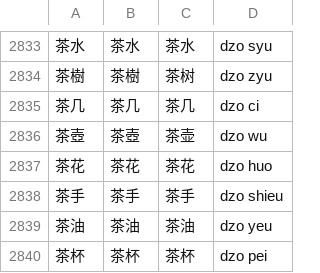
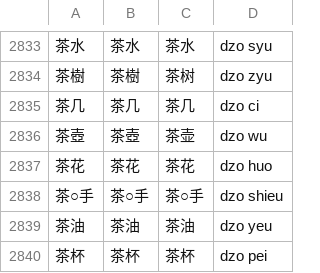
Before and after one commit to ionkaon/data, a TSV file: 《寧波方言詞典》詞條.tsv, drawn as a sheet; only a part is shown, gaps mark what is left out.

Commit message:
fix(寧波方言詞典): 茶○手

```diff
--- a/《寧波方言詞典》詞條.tsv
+++ b/《寧波方言詞典》詞條.tsv
@@ -2837,3 +2837,3 @@
 茶花	茶花	茶花	dzo huo
-茶手	茶手	茶手	dzo shieu
+茶○手	茶○手	茶○手	dzo shieu
 茶油	茶油	茶油	dzo yeu
```
